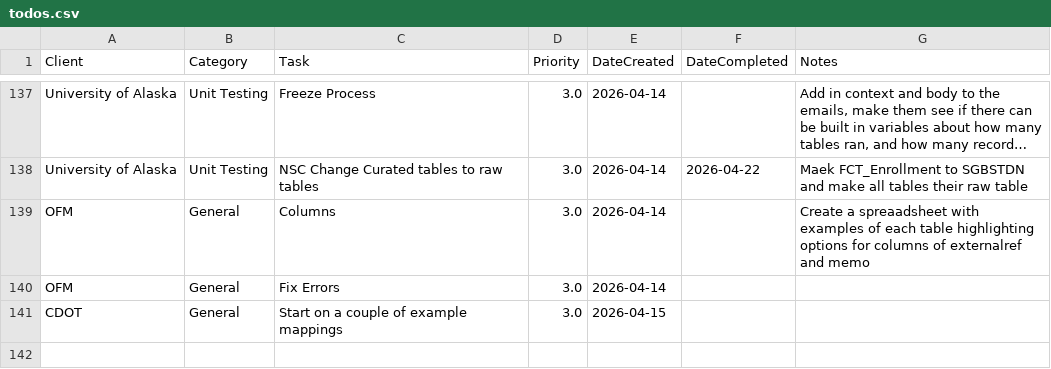
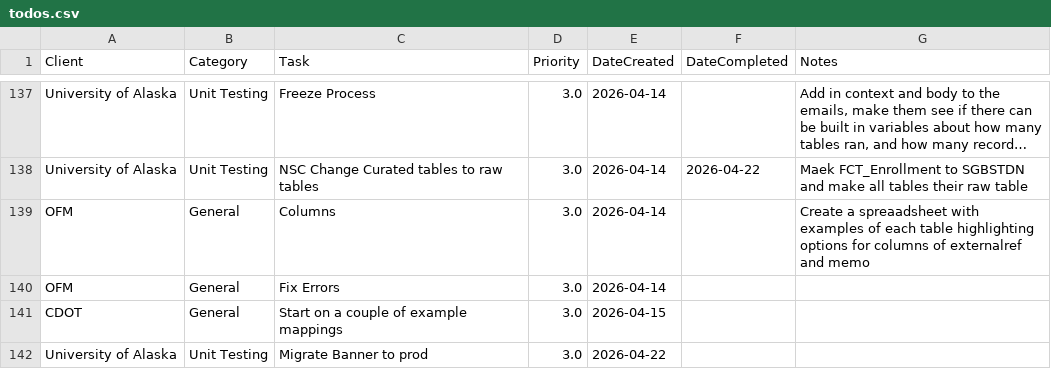
Before and after one commit to cole-nash-plante/hours_app, a CSV file: data/todos.csv, drawn as a sheet; only a part is shown, gaps mark what is left out; long unchanged cells end in …; the diff names each change by its address in the sheet, - before the commit and + after, or states it on an @@ line.

Commit message:
Added new task

```diff
--- a/data/todos.csv
+++ b/data/todos.csv
+row 142: University of Alaska | Unit Testing | Migrate Banner to prod | 3.0 | 2026-04-22
```
